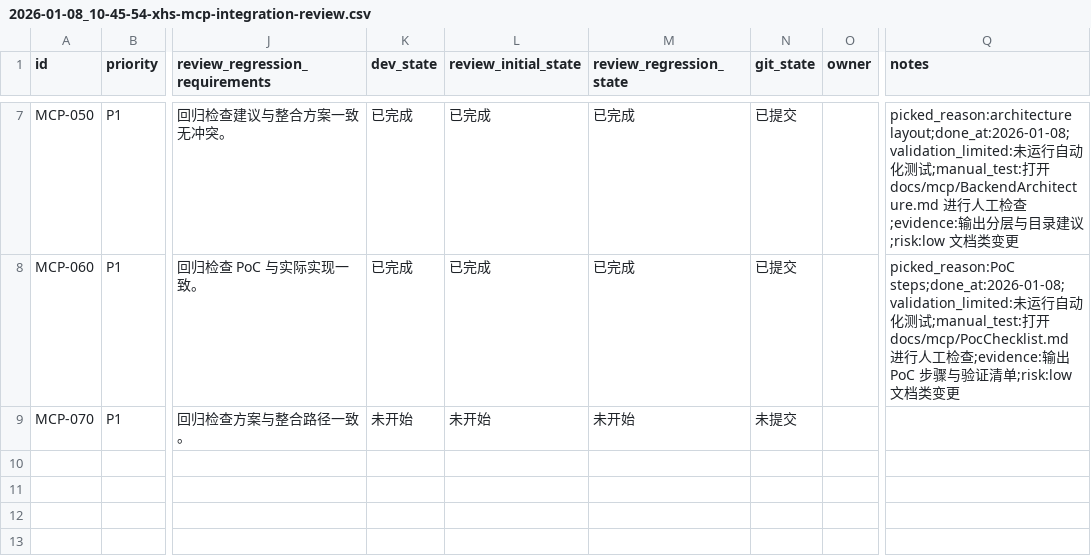
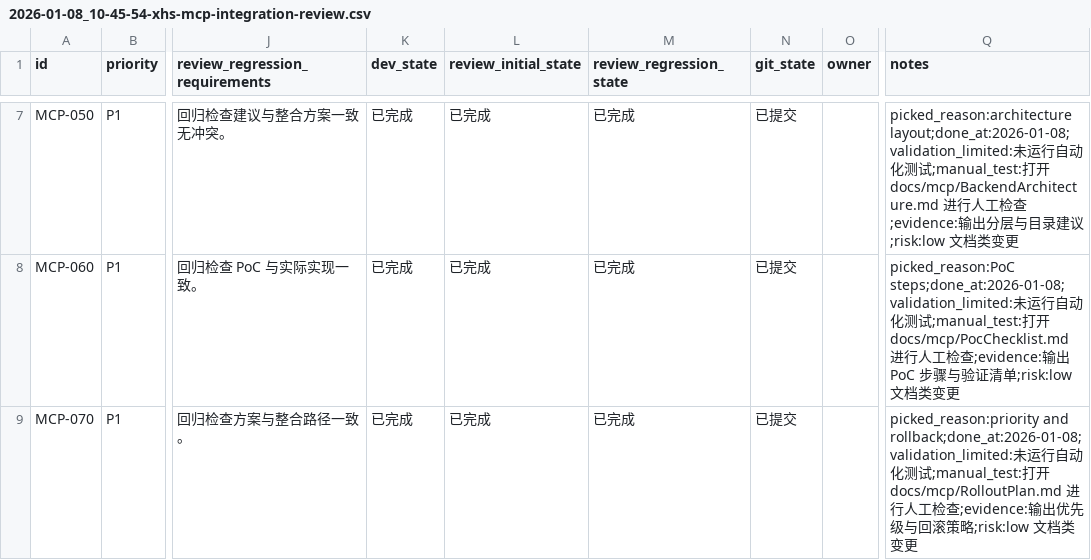
Before and after one commit to GalaxyXieyu/XHS-Runner, a CSV file: issues/2026-01-08_10-45-54-xhs-mcp-integration-review.csv, drawn as a sheet; only a part is shown, gaps mark what is left out; the diff names each change by its address in the sheet, - before the commit and + after, or states it on an @@ line.

Commit message:
[MCP-070] Rollout and rollback plan

```diff
--- a/issues/2026-01-08_10-45-54-xhs-mcp-integration-review.csv
+++ b/issues/2026-01-08_10-45-54-xhs-mcp-integration-review.csv
-K9 (dev_state): 未开始
+K9 (dev_state): 已完成
-L9 (review_initial_state): 未开始
+L9 (review_initial_state): 已完成
-M9 (review_regression_state): 未开始
+M9 (review_regression_state): 已完成
-N9 (git_state): 未提交
+N9 (git_state): 已提交
-Q9 (notes): (empty)
+Q9 (notes): picked_reason:priority and rollback;done_at:2026-01-08;validation_limited:未运行自动化测试;manual_test:打开 docs/mcp/RolloutPlan.md 进行人工检查;evidence:输出优先级与回滚策略;risk:low 文档类变更
```
Also changed, not shown: 1 other file.
